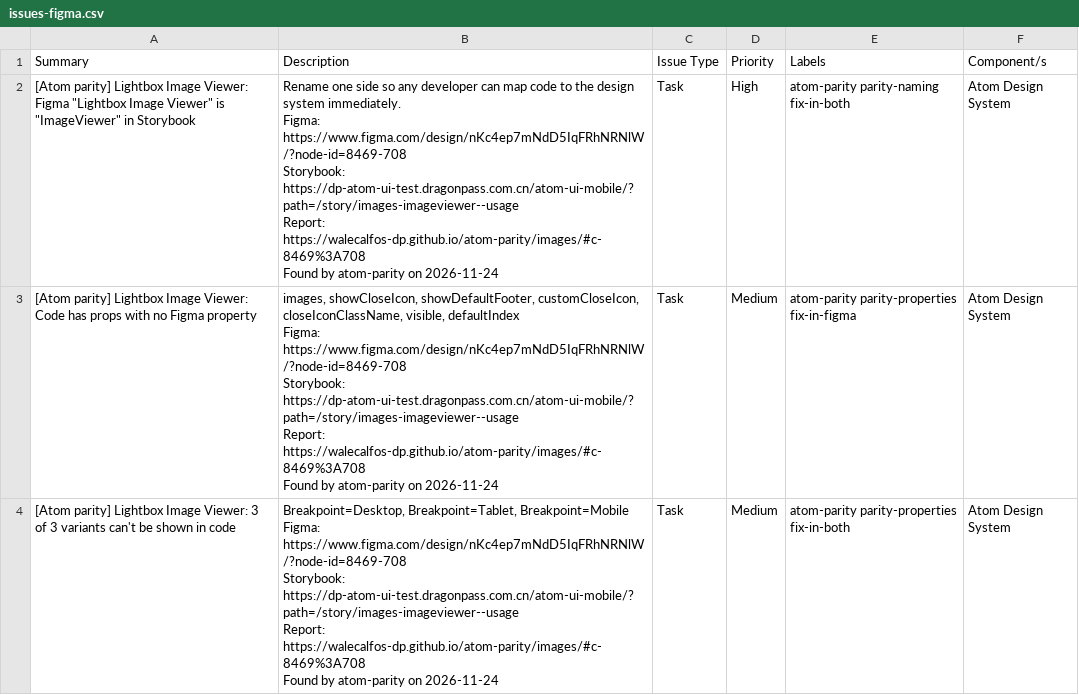
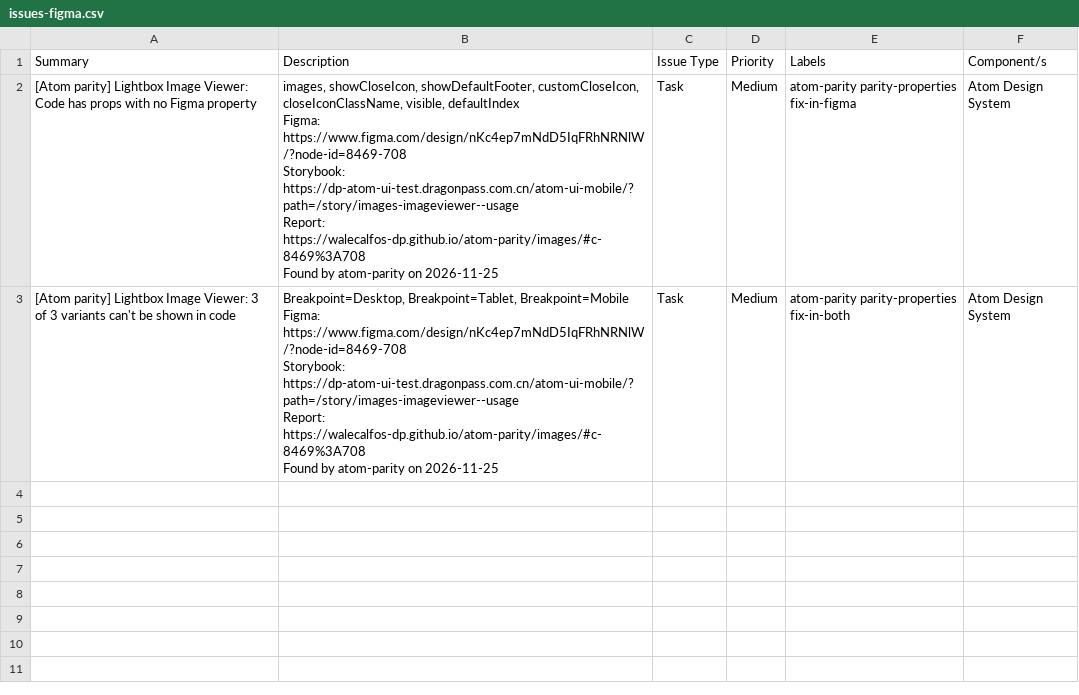
Before and after one commit to WaleCalfos-dp/atom-parity, a CSV file: images/issues-figma.csv, drawn as a sheet.

```diff
--- a/images/issues-figma.csv
+++ b/images/issues-figma.csv
@@ -1,22 +1,15 @@
 "Summary","Description","Issue Type","Priority","Labels","Component/s"
-"[Atom parity] Lightbox Image Viewer: Figma ""Lightbox Image Viewer"" is ""ImageViewer"" in Storybook","Rename one side so any developer can map code to the design system immediately.
-
-Figma: https://www.figma.com/design/nKc4ep7mNdD5IqFRhNRNlW/?node-id=8469-708
-Storybook: https://dp-atom-ui-test.dragonpass.com.cn/atom-ui-mobile/?path=/story/images-imageviewer--usage
-Report: https://walecalfos-dp.github.io/atom-parity/images/#c-8469%3A708
-
-Found by atom-parity on 2026-11-24","Task","High","atom-parity parity-naming fix-in-both","Atom Design System"
-"[Atom parity] Lightbox Image Viewer: Code has props with no Figma property","images, showCloseIcon, showDefaultFooter, customCloseIcon, closeIconClassName, visible, defaultIndex
-
-Figma: https://www.figma.com/design/nKc4ep7mNdD5IqFRhNRNlW/?node-id=8469-708
-Storybook: https://dp-atom-ui-test.dragonpass.com.cn/atom-ui-mobile/?path=/story/images-imageviewer--usage
-Report: https://walecalfos-dp.github.io/atom-parity/images/#c-8469%3A708
-
-Found by atom-parity on 2026-11-24","Task","Medium","atom-parity parity-properties fix-in-figma","Atom Design System"
-"[Atom parity] Lightbox Image Viewer: 3 of 3 variants can't be shown in code","Breakpoint=Desktop, Breakpoint=Tablet, Breakpoint=Mobile
-
-Figma: https://www.figma.com/design/nKc4ep7mNdD5IqFRhNRNlW/?node-id=8469-708
-Storybook: https://dp-atom-ui-test.dragonpass.com.cn/atom-ui-mobile/?path=/story/images-imageviewer--usage
-Report: https://walecalfos-dp.github.io/atom-parity/images/#c-8469%3A708
-
-Found by atom-parity on 2026-11-24","Task","Medium","atom-parity parity-properties fix-in-both","Atom Design System"
+"[Atom parity] Lightbox Image Viewer: Code has props with no Figma property","images, showCloseIcon, showDefaultFooter, customCloseIcon, closeIconClassName, visible, defaultIndex
+
+Figma: https://www.figma.com/design/nKc4ep7mNdD5IqFRhNRNlW/?node-id=8469-708
+Storybook: https://dp-atom-ui-test.dragonpass.com.cn/atom-ui-mobile/?path=/story/images-imageviewer--usage
+Report: https://walecalfos-dp.github.io/atom-parity/images/#c-8469%3A708
+
+Found by atom-parity on 2026-11-25","Task","Medium","atom-parity parity-properties fix-in-figma","Atom Design System"
+"[Atom parity] Lightbox Image Viewer: 3 of 3 variants can't be shown in code","Breakpoint=Desktop, Breakpoint=Tablet, Breakpoint=Mobile
+
+Figma: https://www.figma.com/design/nKc4ep7mNdD5IqFRhNRNlW/?node-id=8469-708
+Storybook: https://dp-atom-ui-test.dragonpass.com.cn/atom-ui-mobile/?path=/story/images-imageviewer--usage
+Report: https://walecalfos-dp.github.io/atom-parity/images/#c-8469%3A708
+
+Found by atom-parity on 2026-11-25","Task","Medium","atom-parity parity-properties fix-in-both","Atom Design System"
```
Also changed, not shown: images/issues-code.csv, images/issues.csv, 6 other files.
